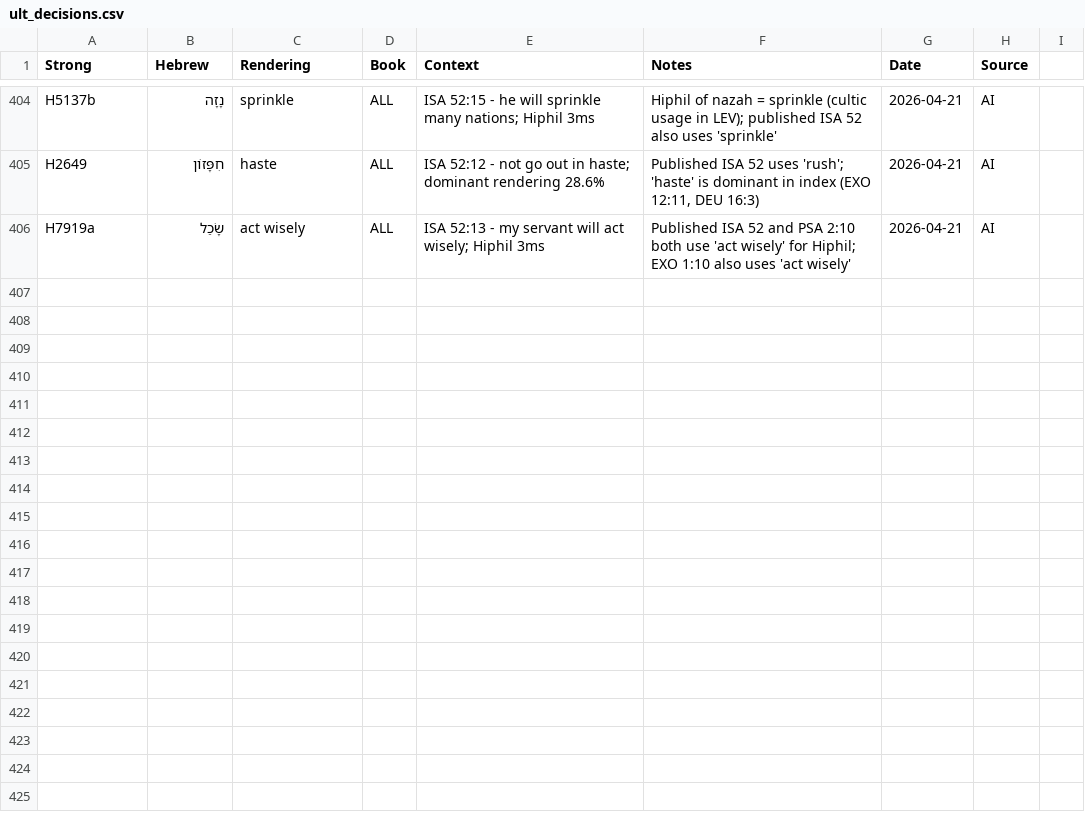
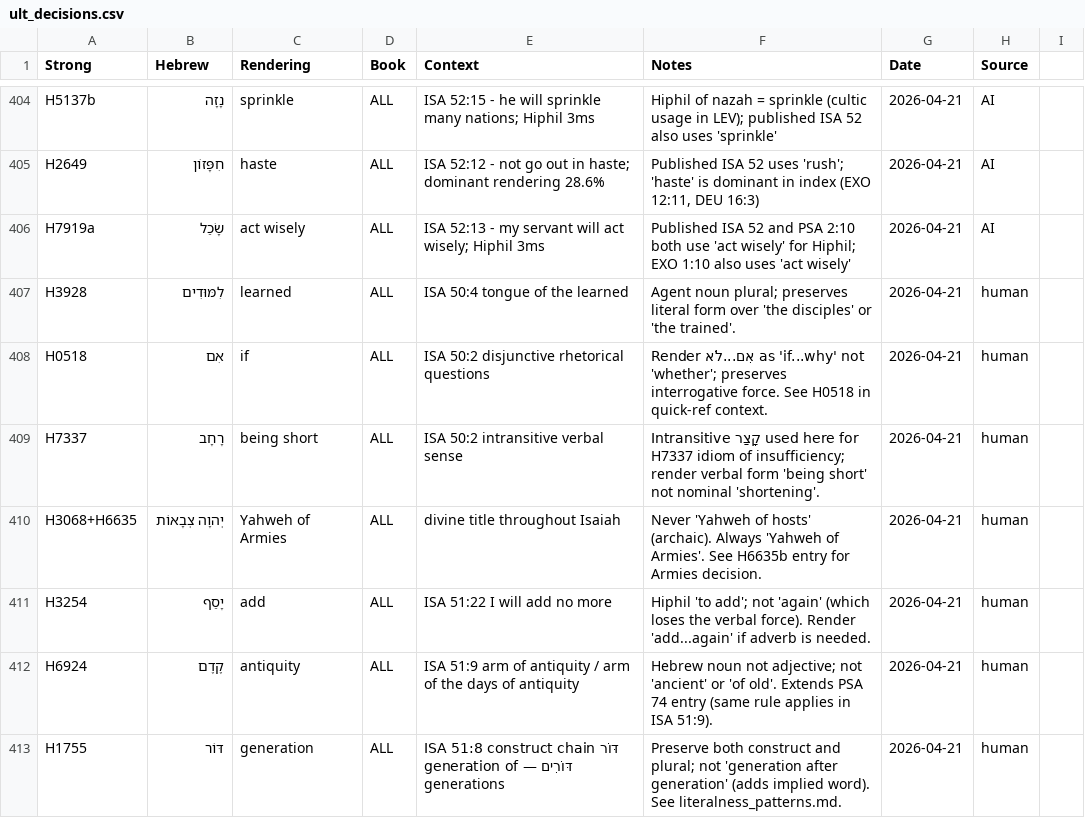
Before and after one commit to unfoldingWord/bp-assistant-skills, a CSV file: data/quick-ref/ult_decisions.csv, drawn as a sheet; only a part is shown, gaps mark what is left out.

Commit message:
refactor(ULT-gen): route chapter-specific decisions to quick-ref/glossary/reference
The recent auto-fixes (#8, #9, #10, #11, #13) accumulated chapter-specific
regression notes in top-level ULT-gen/SKILL.md even though the repo
already has dedicated homes for this kind of guidance:
  - data/quick-ref/ult_decisions.csv  (Strong's-indexed word decisions)
  - data/glossary/project_glossary.md (editorial phrase rulings)
  - .claude/skills/ULT-gen/reference/literalness_patterns.md (patterns)

Some of those rules were duplicates of decisions already recorded in
quick-ref / glossary; the handler re-stated them as verse bullets in
SKILL.md instead of strengthening the existing entries.

This commit:
- Removes the "Isaiah 49 regression examples:" and "Isaiah 50 regression
  examples:" blocks from ULT-gen/SKILL.md; the general principle (don't
  flatten participles) stays, with a pointer to quick-ref/glossary.
- Removes the duplicated aph/appayim (H0639) restatement; the entry is
  already in glossary + quick-ref.
- Collapses two over-specific checklist items into one.
- Shortens the "Construct chains" bullet (detail already in reference/).
- Adds Strong's-indexed editor decisions to data/quick-ref/ult_decisions.csv:
    H1755 דּוֹר      -> generation (ISA 51:8; construct chain)
    H3928 לִמּוּדִים -> learned    (ISA 50:4)
    H0518 אִם        -> if         (ISA 50:2 disjunctive questions)
    H7337 רָחָב      -> being short (ISA 50:2)
    H3068+H6635     -> Yahweh of Armies (never "Yahweh of hosts")
    H3254 יָסַף     -> add        (ISA 51:22)
    H6924 קֶדֶם      -> antiquity  (ISA 51:9; noun, not adjective)

Closes #25.
Closes #26.
Closes #27.
Closes #29.

```diff
--- a/data/quick-ref/ult_decisions.csv
+++ b/data/quick-ref/ult_decisions.csv
@@ -406 +406,8 @@ H2649,חִפָּזוֹן,haste,ALL,ISA 52:12 - not go out in haste; dominant ren
 H7919a,שָׂכַל,act wisely,ALL,ISA 52:13 - my servant will act wisely; Hiphil 3ms,Published ISA 52 and PSA 2:10 both use 'act wisely' for Hiphil; EXO 1:10 also uses 'act wisely',2026-04-21,AI
+H3928,לִמּוּדִים,learned,ALL,ISA 50:4 tongue of the learned,"Agent noun plural; preserves literal form over 'the disciples' or 'the trained'.",2026-04-21,human
+H0518,אִם,if,ALL,ISA 50:2 disjunctive rhetorical questions,"Render אִם...לֹא as 'if...why' not 'whether'; preserves interrogative force. See H0518 in quick-ref context.",2026-04-21,human
+H7337,רָחָב,being short,ALL,ISA 50:2 intransitive verbal sense,"Intransitive קָצַר used here for H7337 idiom of insufficiency; render verbal form 'being short' not nominal 'shortening'.",2026-04-21,human
+H3068+H6635,יְהוָה צְבָאוֹת,Yahweh of Armies,ALL,divine title throughout Isaiah,"Never 'Yahweh of hosts' (archaic). Always 'Yahweh of Armies'. See H6635b entry for Armies decision.",2026-04-21,human
+H3254,יָסַף,add,ALL,ISA 51:22 I will add no more,"Hiphil 'to add'; not 'again' (which loses the verbal force). Render 'add...again' if adverb is needed.",2026-04-21,human
+H6924,קֶדֶם,antiquity,ALL,ISA 51:9 arm of antiquity / arm of the days of antiquity,"Hebrew noun not adjective; not 'ancient' or 'of old'. Extends PSA 74 entry (same rule applies in ISA 51:9).",2026-04-21,human
+H1755,דּוֹר,generation,ALL,ISA 51:8 construct chain דּוֹר דּוֹרִים — generation of generations,"Preserve both construct and plural; not 'generation after generation' (adds implied word). See literalness_patterns.md.",2026-04-21,human
```
Also changed, not shown: 1 other file.
